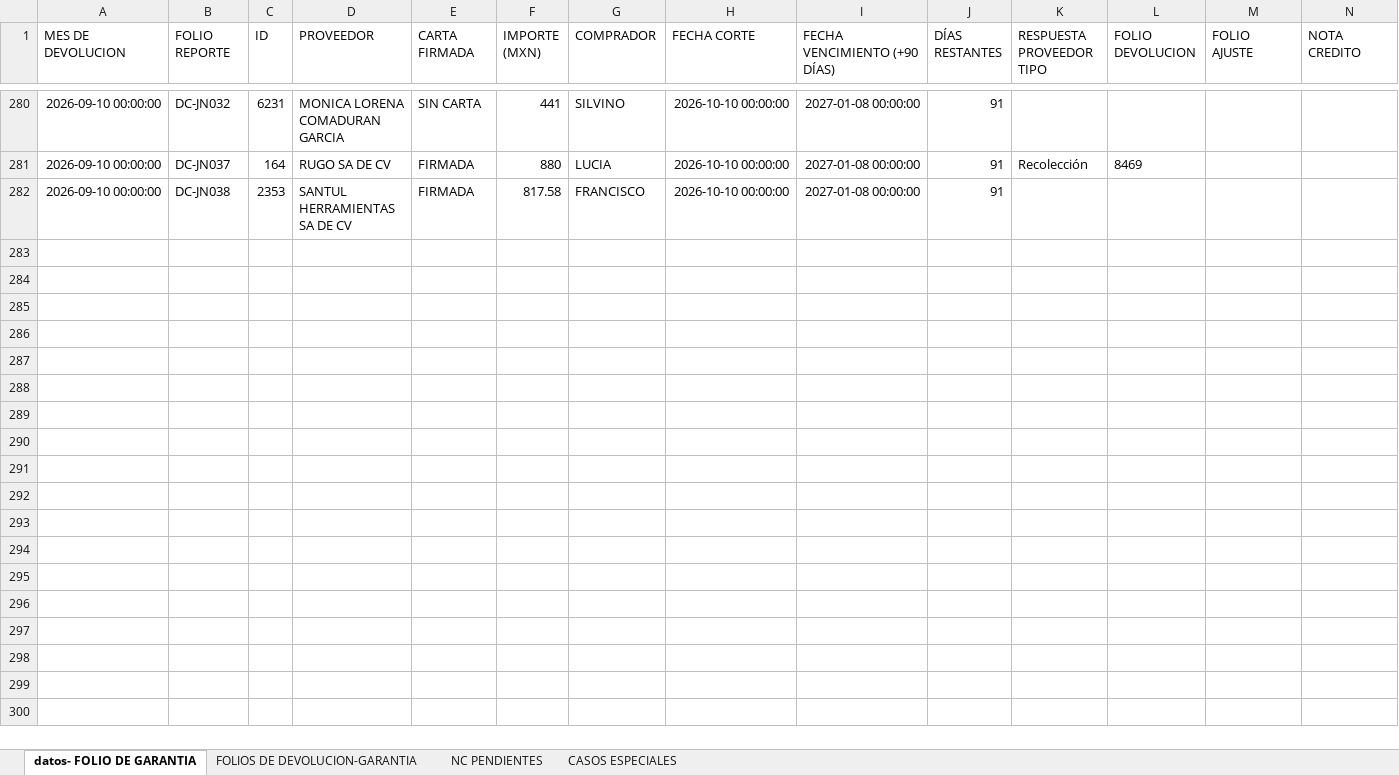
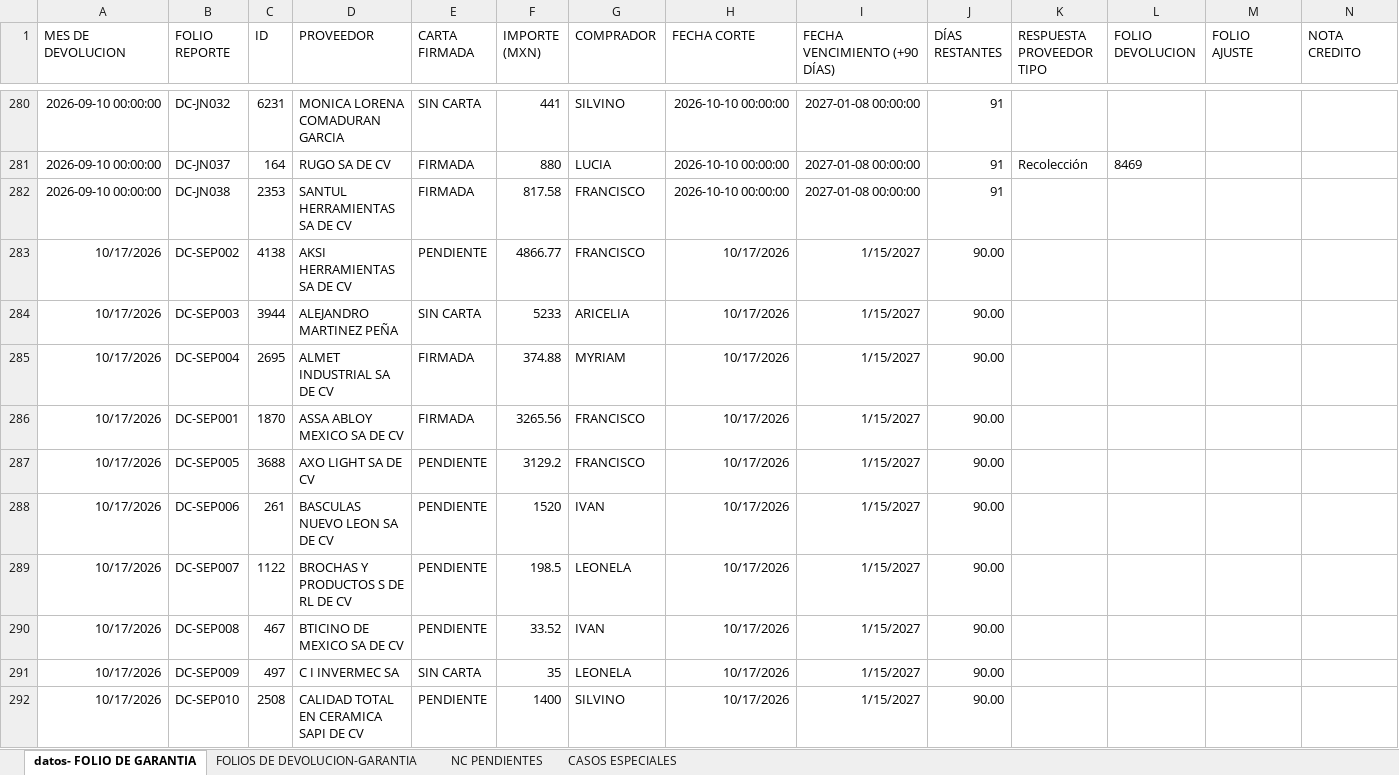
Before and after one commit to ftrevinor001-tr/dashboard-reclamaciones, an Excel workbook: datos.xlsx, sheet datos- FOLIO DE GARANTIA, drawn as a sheet; only a part is shown, gaps mark what is left out; values as stored, in another font and other column widths than the file's, no borders; rows hold the shown columns only; the diff covers the shown part only; the diff names each change by its address in the sheet, - before the commit and + after, or states it on an @@ line.

Commit message:
Carga masiva (346+76+91 registros) 16/10/2026 17:40

```diff
--- a/datos.xlsx (sheet datos- FOLIO DE GARANTIA)
+++ b/datos.xlsx (sheet datos- FOLIO DE GARANTIA)
+row 283: 10/17/2026 | DC-SEP002 | 4138 | AKSI HERRAMIENTAS SA DE CV | PENDIENTE | 4866.77 | FRANCISCO | 10/17/2026 | 1/15/2027 | 90.00
+row 284: 10/17/2026 | DC-SEP003 | 3944 | ALEJANDRO MARTINEZ PEÑA | SIN CARTA | 5233 | ARICELIA | 10/17/2026 | 1/15/2027 | 90.00
+row 285: 10/17/2026 | DC-SEP004 | 2695 | ALMET INDUSTRIAL SA DE CV | FIRMADA | 374.88 | MYRIAM | 10/17/2026 | 1/15/2027 | 90.00
+row 286: 10/17/2026 | DC-SEP001 | 1870 | ASSA ABLOY MEXICO SA DE CV | FIRMADA | 3265.56 | FRANCISCO | 10/17/2026 | 1/15/2027 | 90.00
+row 287: 10/17/2026 | DC-SEP005 | 3688 | AXO LIGHT SA DE CV | PENDIENTE | 3129.2 | FRANCISCO | 10/17/2026 | 1/15/2027 | 90.00
+row 288: 10/17/2026 | DC-SEP006 | 261 | BASCULAS NUEVO LEON SA DE CV | PENDIENTE | 1520 | IVAN | 10/17/2026 | 1/15/2027 | 90.00
+row 289: 10/17/2026 | DC-SEP007 | 1122 | BROCHAS Y PRODUCTOS S DE RL DE CV | PENDIENTE | 198.5 | LEONELA | 10/17/2026 | 1/15/2027 | 90.00
+row 290: 10/17/2026 | DC-SEP008 | 467 | BTICINO DE MEXICO SA DE CV | PENDIENTE | 33.52 | IVAN | 10/17/2026 | 1/15/2027 | 90.00
+row 291: 10/17/2026 | DC-SEP009 | 497 | C I INVERMEC SA | SIN CARTA | 35 | LEONELA | 10/17/2026 | 1/15/2027 | 90.00
+row 292: 10/17/2026 | DC-SEP010 | 2508 | CALIDAD TOTAL EN CERAMICA SAPI DE CV | PENDIENTE | 1400 | SILVINO | 10/17/2026 | 1/15/2027 | 90.00
```
Also changed, not shown: 55 added rows elsewhere in this sheet.
